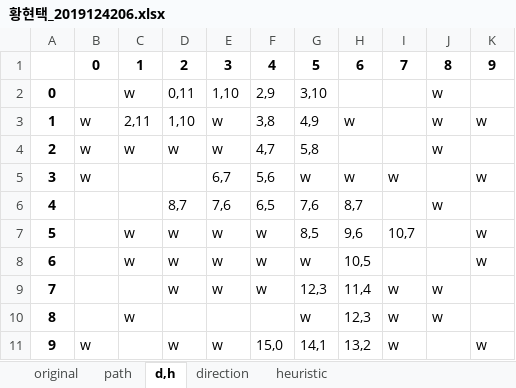
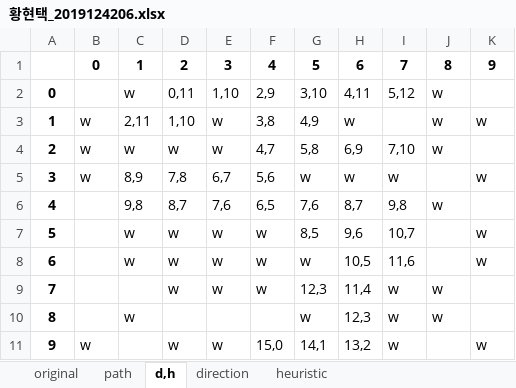
Before and after one commit to hhtboy/AI_Programming, an Excel workbook: 황현택_2019124206.xlsx, sheet d,h, drawn as a sheet; values as stored, in another font and other column widths than the file's, no borders; the diff names each change by its address in the sheet, - before the commit and + after, or states it on an @@ line.

Commit message:
ai입문 과제 수정

```diff
--- a/황현택_2019124206.xlsx (sheet d,h)
+++ b/황현택_2019124206.xlsx (sheet d,h)
-H2: (empty)
+H2: 4,11
-I2: (empty)
+I2: 5,12
-H4: (empty)
+H4: 6,9
-I4: (empty)
+I4: 7,10
-C5: (empty)
+C5: 8,9
-D5: (empty)
+D5: 7,8
-C6: (empty)
+C6: 9,8
-I6: (empty)
+I6: 9,8
-I8: (empty)
+I8: 11,6
```
